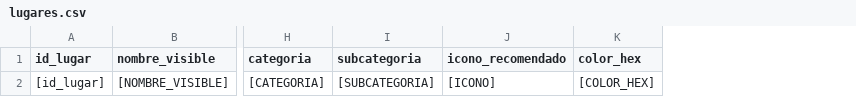
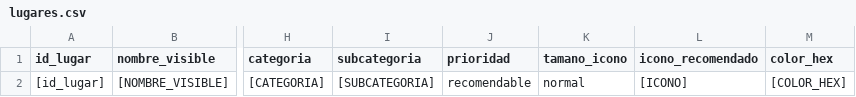
Before and after one commit to expliKarlos/GeneraMapas, a CSV file: templates/lugares.csv, drawn as a sheet; only a part is shown, gaps mark what is left out; the diff names each change by its address in the sheet, - before the commit and + after, or states it on an @@ line.

```diff
--- a/templates/lugares.csv
+++ b/templates/lugares.csv
+column J (prioridad), row 2: recomendable
+column K (tamano_icono), row 2: normal
```
Also changed, not shown: examples/lugares_minimo.csv, 13 other files.
